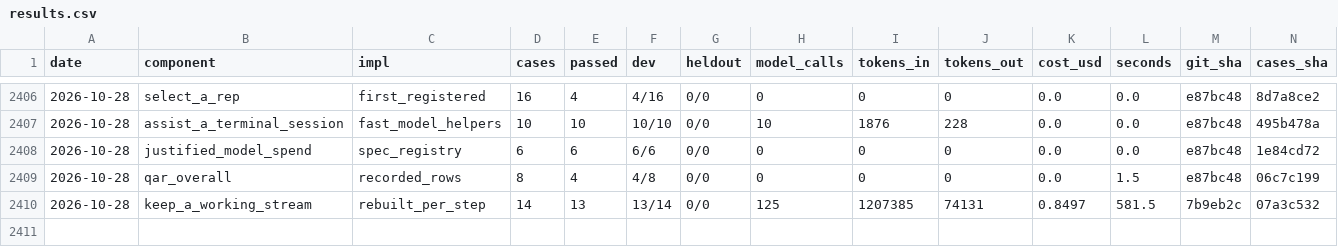
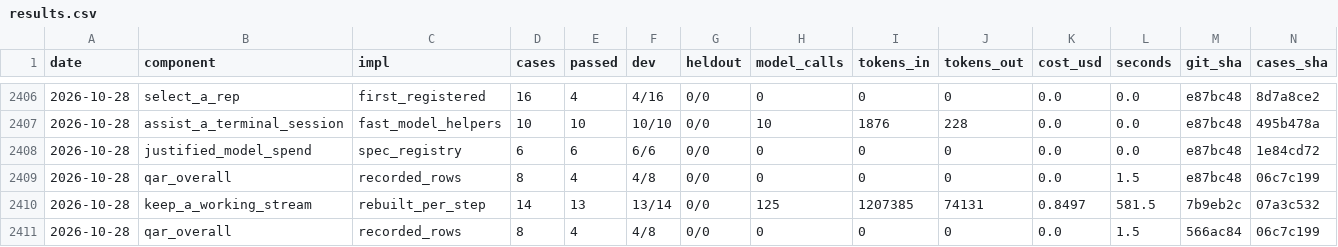
Before and after one commit to SpiritualData/quest-ai-runner, a CSV file: evaluation/components/results.csv, drawn as a sheet; only a part is shown, gaps mark what is left out; rows hold the shown columns only; the diff names each change by its address in the sheet, - before the commit and + after, or states it on an @@ line.

```diff
--- a/evaluation/components/results.csv
+++ b/evaluation/components/results.csv
+row 2411: 2026-10-28 | qar_overall | recorded_rows | 8 | 4 | 4/8 | 0/0 | 0 | 0 | 0 | 0.0 | 1.5 | 566ac84 | 06c7c199
```
Also changed, not shown: esoi/tracker/implementations.csv, esoi/tracker/metrics.csv.
